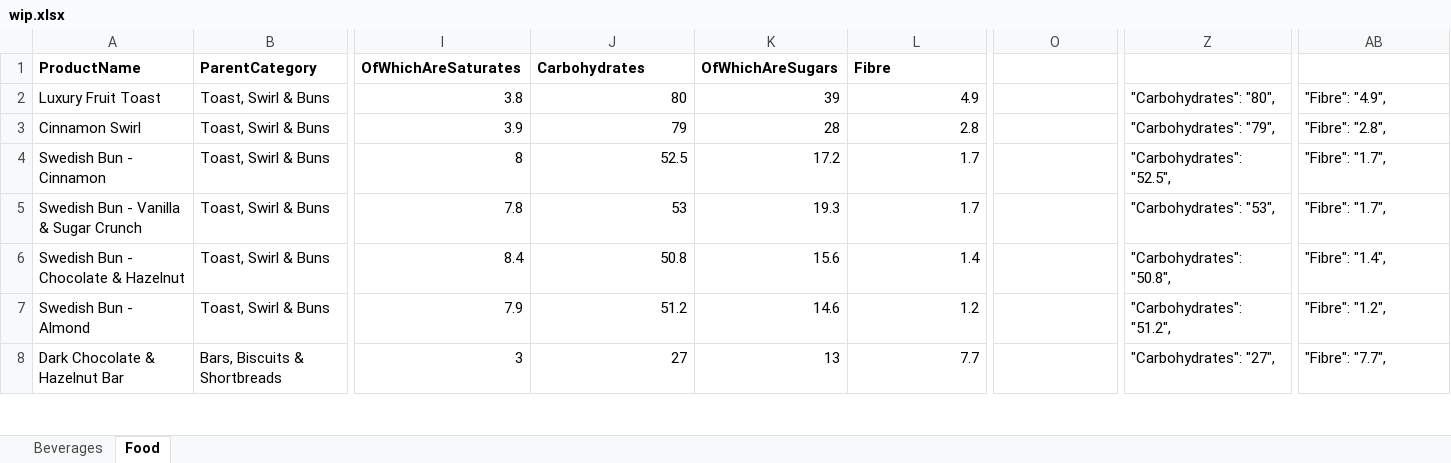
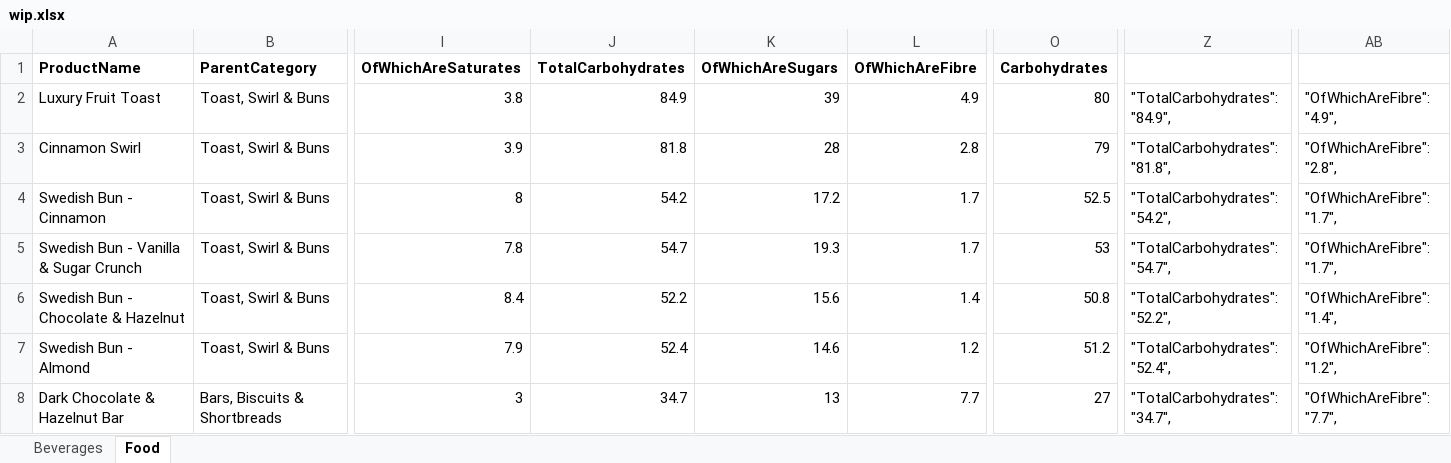
Before and after one commit to colinccook/nutritional-information, an Excel workbook: uk/starbucks/wip.xlsx, sheet Food, drawn as a sheet; only a part is shown, gaps mark what is left out; values as stored, in another font and other column widths than the file's, no borders; the diff covers the shown part only; the diff names each change by its address in the sheet, - before the commit and + after, or states it on an @@ line.

Commit message:
PC Carbohydrates now inculde fibre quantity (TotalCarbs) and Fibre name slightly edited.

```diff
--- a/uk/starbucks/wip.xlsx (sheet Food)
+++ b/uk/starbucks/wip.xlsx (sheet Food)
-J1: Carbohydrates
+J1: TotalCarbohydrates
-L1: Fibre
+L1: OfWhichAreFibre
-O1: (empty)
+O1: Carbohydrates
-J2: 80
+J2: 84.9
-O2: (empty)
+O2: 80
-Z2: "Carbohydrates": "80",
+Z2: "TotalCarbohydrates": "84.9",
-AB2: "Fibre": "4.9",
+AB2: "OfWhichAreFibre": "4.9",
-J3: 79
+J3: 81.8
-O3: (empty)
+O3: 79
-Z3: "Carbohydrates": "79",
+Z3: "TotalCarbohydrates": "81.8",
-AB3: "Fibre": "2.8",
+AB3: "OfWhichAreFibre": "2.8",
-J4: 52.5
+J4: 54.2
-O4: (empty)
+O4: 52.5
-Z4: "Carbohydrates": "52.5",
+Z4: "TotalCarbohydrates": "54.2",
-AB4:AB5: "Fibre": "1.7",
+AB4:AB5: "OfWhichAreFibre": "1.7",
-J5: 53
+J5: 54.7
-O5: (empty)
+O5: 53
-Z5: "Carbohydrates": "53",
+Z5: "TotalCarbohydrates": "54.7",
-J6: 50.8
+J6: 52.2
-O6: (empty)
+O6: 50.8
-Z6: "Carbohydrates": "50.8",
+Z6: "TotalCarbohydrates": "52.2",
-AB6: "Fibre": "1.4",
+AB6: "OfWhichAreFibre": "1.4",
-J7: 51.2
+J7: 52.4
-O7: (empty)
+O7: 51.2
-Z7: "Carbohydrates": "51.2",
+Z7: "TotalCarbohydrates": "52.4",
-AB7: "Fibre": "1.2",
+AB7: "OfWhichAreFibre": "1.2",
-J8: 27
+J8: 34.7
-O8: (empty)
+O8: 27
-Z8: "Carbohydrates": "27",
+Z8: "TotalCarbohydrates": "34.7",
-AB8: "Fibre": "7.7",
+AB8: "OfWhichAreFibre": "7.7",
```
Also changed, not shown: 278 edited cells elsewhere in this sheet, formulas that keep their value, 1 other file.
